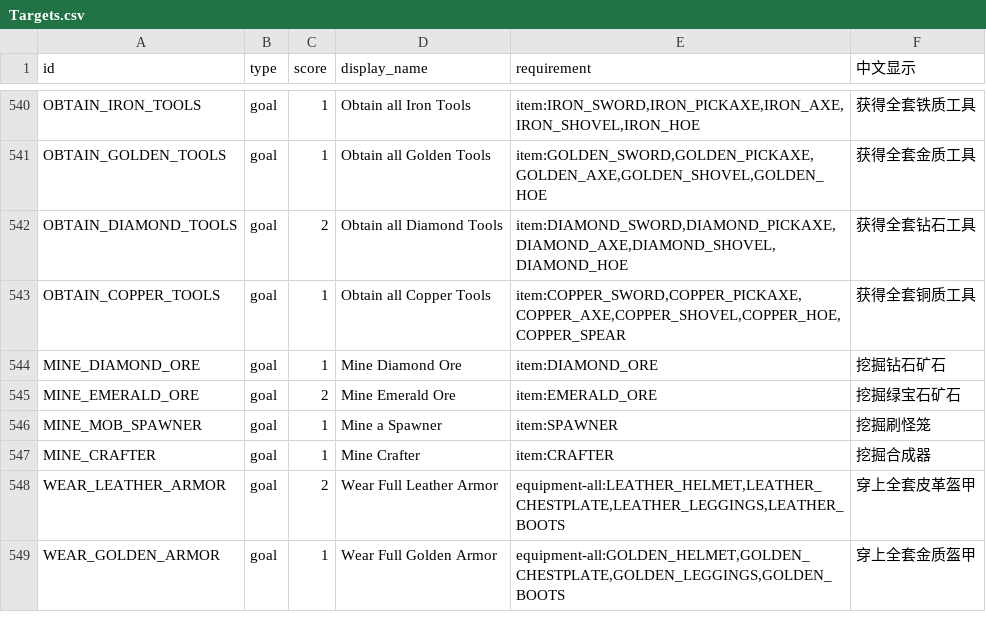
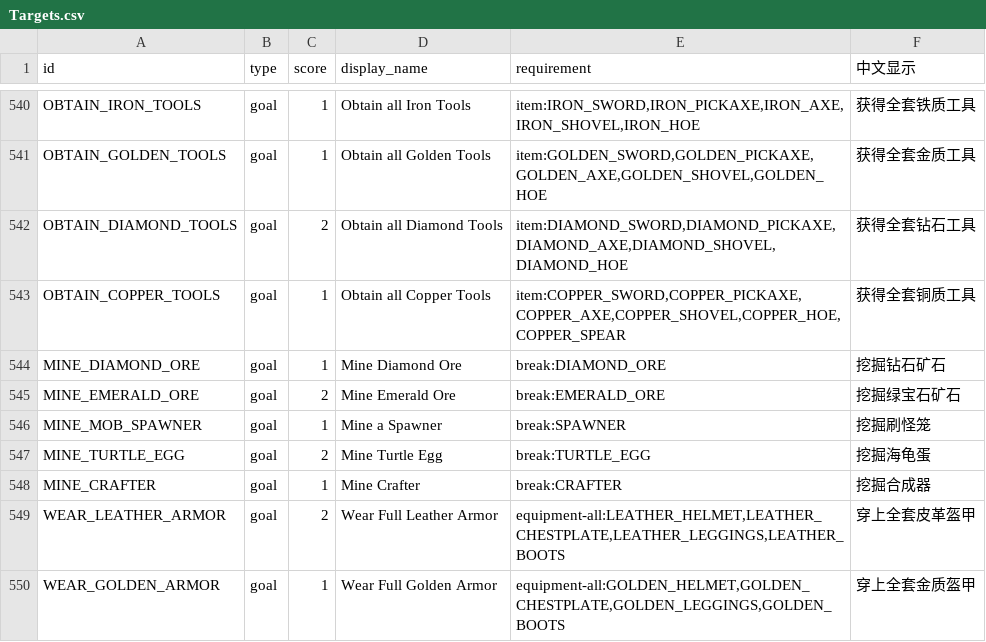
Before and after one commit to DarkPaper2022/BlockRacing, a CSV file: src/main/resources/Targets.csv, drawn as a sheet; only a part is shown, gaps mark what is left out.

Commit message:
Add block break tracking with break: requirement prefix
- Goal.java: Add BreakRequirement, MINED_BLOCKS map, recordBreak()
  method, parsing/checking/progress for break: prefix
- BasicListener.java: Add BlockBreakEvent handler
- Targets.csv: Change 4 mining goals from item: to break:,
  add MINE_TURTLE_EGG (from draftout)

```diff
--- a/src/main/resources/Targets.csv
+++ b/src/main/resources/Targets.csv
@@ -543,6 +543,7 @@ OBTAIN_DIAMOND_TOOLS,goal,2,Obtain all Diamond Tools,"item:DIAMOND_SWORD,DIAMOND
 OBTAIN_COPPER_TOOLS,goal,1,Obtain all Copper Tools,"item:COPPER_SWORD,COPPER_PICKAXE,COPPER_AXE,COPPER_SHOVEL,COPPER_HOE,COPPER_SPEAR",获得全套铜质工具
-MINE_DIAMOND_ORE,goal,1,Mine Diamond Ore,item:DIAMOND_ORE,挖掘钻石矿石
-MINE_EMERALD_ORE,goal,2,Mine Emerald Ore,item:EMERALD_ORE,挖掘绿宝石矿石
-MINE_MOB_SPAWNER,goal,1,Mine a Spawner,item:SPAWNER,挖掘刷怪笼
-MINE_CRAFTER,goal,1,Mine Crafter,item:CRAFTER,挖掘合成器
+MINE_DIAMOND_ORE,goal,1,Mine Diamond Ore,break:DIAMOND_ORE,挖掘钻石矿石
+MINE_EMERALD_ORE,goal,2,Mine Emerald Ore,break:EMERALD_ORE,挖掘绿宝石矿石
+MINE_MOB_SPAWNER,goal,1,Mine a Spawner,break:SPAWNER,挖掘刷怪笼
+MINE_TURTLE_EGG,goal,2,Mine Turtle Egg,break:TURTLE_EGG,挖掘海龟蛋
+MINE_CRAFTER,goal,1,Mine Crafter,break:CRAFTER,挖掘合成器
 WEAR_LEATHER_ARMOR,goal,2,Wear Full Leather Armor,"equipment-all:LEATHER_HELMET,LEATHER_CHESTPLATE,LEATHER_LEGGINGS,LEATHER_BOOTS",穿上全套皮革盔甲
```
Also changed, not shown: 2 other files.
